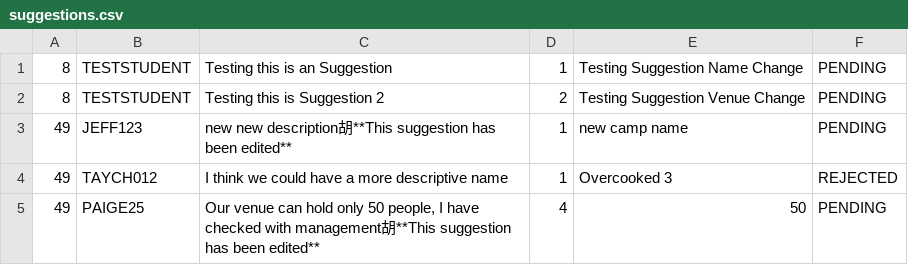
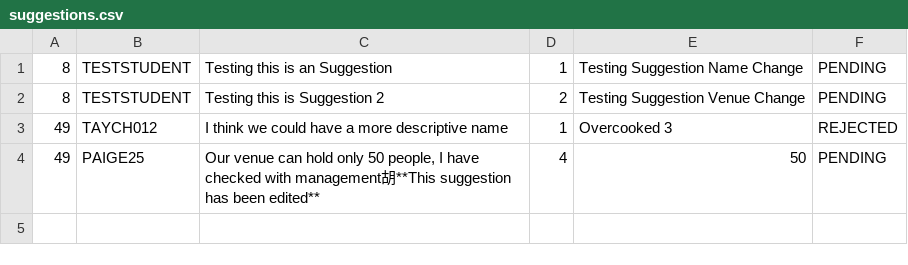
Before and after one commit to twoeasy3/SC2002-SCSC-Group-1, a CSV file: data/suggestions.csv, drawn as a sheet; the diff names each change by its address in the sheet, - before the commit and + after, or states it on an @@ line.

```diff
--- a/data/suggestions.csv
+++ b/data/suggestions.csv
-row 3: 49 | JEFF123 | new new description胡**This suggestion has been edited** | 1 | new camp name | PENDING
```
Also changed, not shown: bin/data/camps.csv, bin/data/signups.csv, 15 other files.
